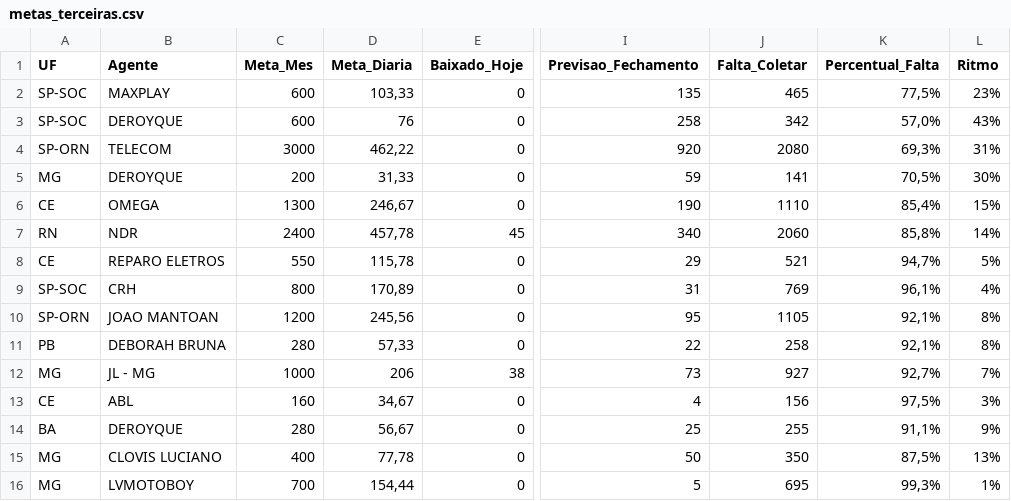
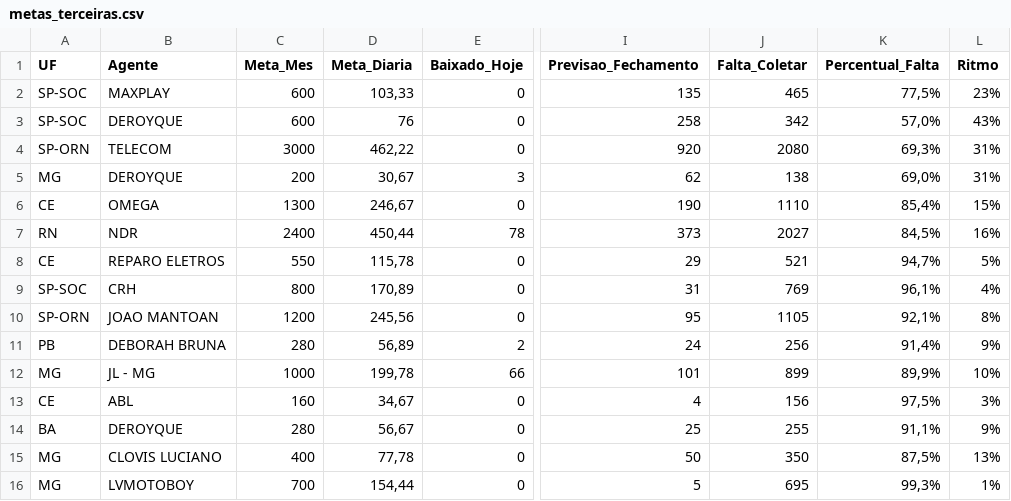
Before and after one commit to igorsilva0584-png/Operacional_LogRev, a CSV file: data/metas_terceiras.csv, drawn as a sheet; only a part is shown, gaps mark what is left out; the diff names each change by its address in the sheet, - before the commit and + after, or states it on an @@ line.

```diff
--- a/data/metas_terceiras.csv
+++ b/data/metas_terceiras.csv
-D5 (Meta_Diaria): 31,33
+D5 (Meta_Diaria): 30,67
-E5 (Baixado_Hoje): 0
+E5 (Baixado_Hoje): 3
-I5 (Previsao_Fechamento): 59
+I5 (Previsao_Fechamento): 62
-J5 (Falta_Coletar): 141
+J5 (Falta_Coletar): 138
-K5 (Percentual_Falta): 70,5%
+K5 (Percentual_Falta): 69,0%
-L5 (Ritmo): 30%
+L5 (Ritmo): 31%
-D7 (Meta_Diaria): 457,78
+D7 (Meta_Diaria): 450,44
-E7 (Baixado_Hoje): 45
+E7 (Baixado_Hoje): 78
-I7 (Previsao_Fechamento): 340
+I7 (Previsao_Fechamento): 373
-J7 (Falta_Coletar): 2060
+J7 (Falta_Coletar): 2027
-K7 (Percentual_Falta): 85,8%
+K7 (Percentual_Falta): 84,5%
-L7 (Ritmo): 14%
+L7 (Ritmo): 16%
-D11 (Meta_Diaria): 57,33
+D11 (Meta_Diaria): 56,89
-E11 (Baixado_Hoje): 0
+E11 (Baixado_Hoje): 2
-I11 (Previsao_Fechamento): 22
+I11 (Previsao_Fechamento): 24
-J11 (Falta_Coletar): 258
+J11 (Falta_Coletar): 256
-K11 (Percentual_Falta): 92,1%
+K11 (Percentual_Falta): 91,4%
-L11 (Ritmo): 8%
+L11 (Ritmo): 9%
-D12 (Meta_Diaria): 206
+D12 (Meta_Diaria): 199,78
-E12 (Baixado_Hoje): 38
+E12 (Baixado_Hoje): 66
-I12 (Previsao_Fechamento): 73
+I12 (Previsao_Fechamento): 101
-J12 (Falta_Coletar): 927
+J12 (Falta_Coletar): 899
-K12 (Percentual_Falta): 92,7%
+K12 (Percentual_Falta): 89,9%
-L12 (Ritmo): 7%
+L12 (Ritmo): 10%
```
Also changed, not shown: data/estoque.csv, data/internalizados.csv, 1 other file.
